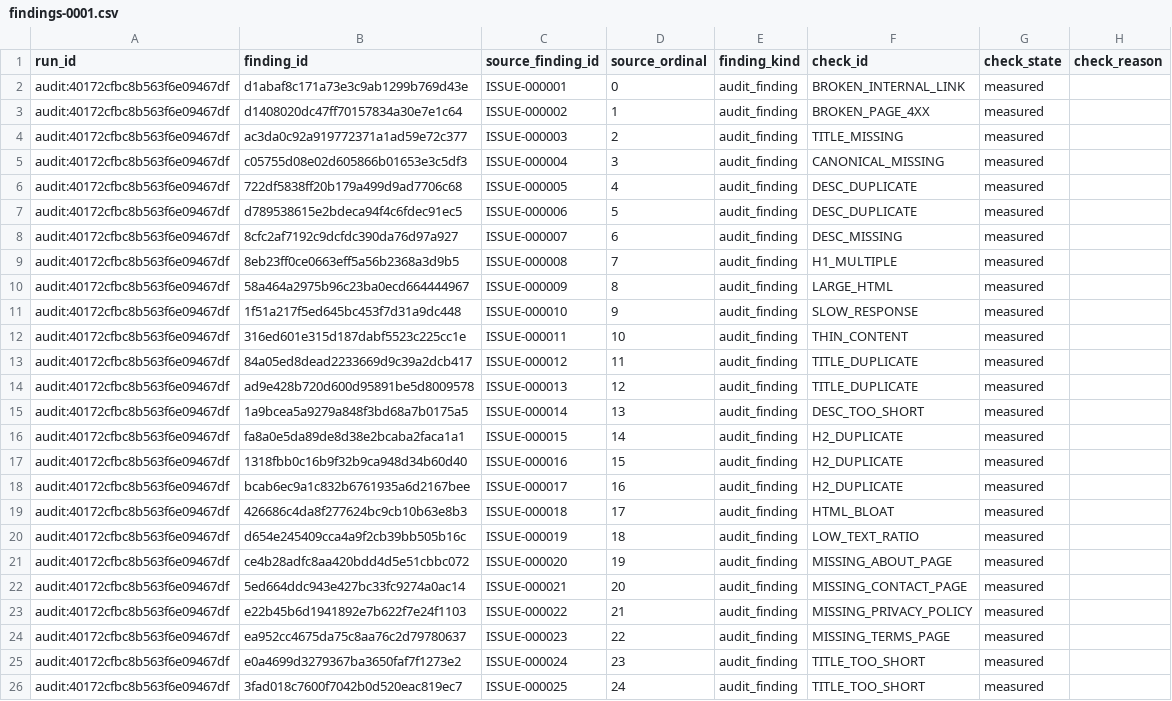
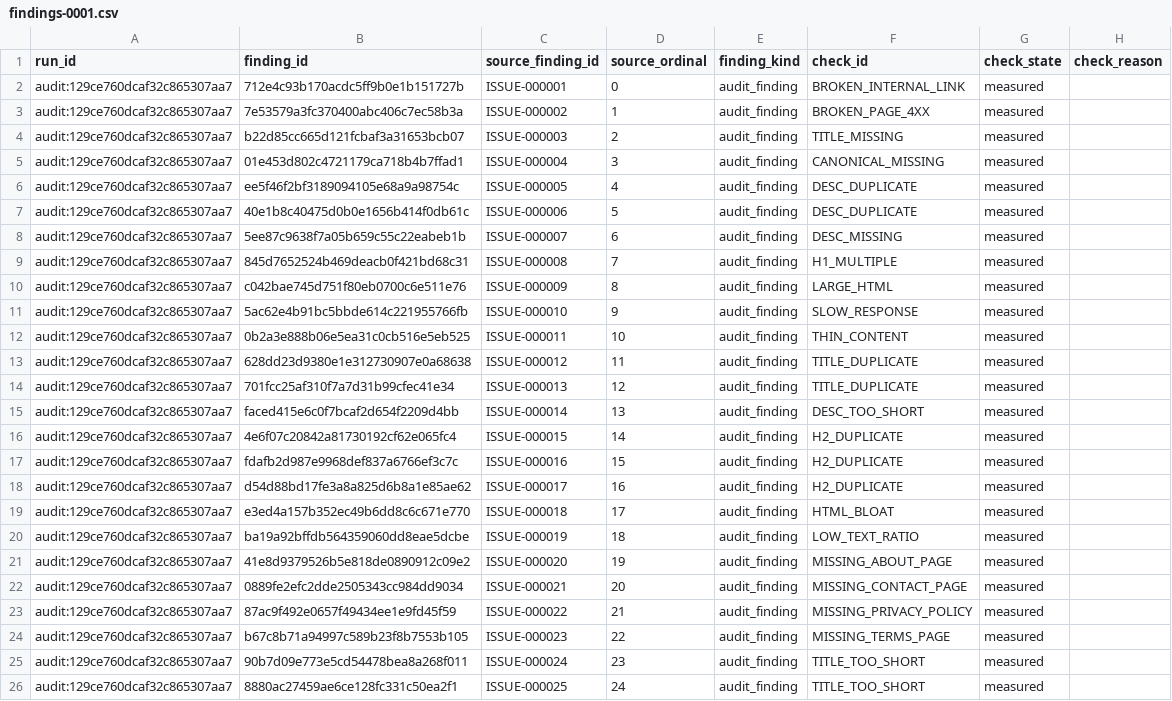
Before and after one commit to PavloSEO/spiderhead, a CSV file: docs/examples/reporting-pack/worksheets/findings-0001.csv, drawn as a sheet; only a part is shown; the diff names each change by its address in the sheet, - before the commit and + after, or states it on an @@ line.

```diff
--- a/docs/examples/reporting-pack/worksheets/findings-0001.csv
+++ b/docs/examples/reporting-pack/worksheets/findings-0001.csv
-A2:A26 (run_id): audit:40172cfbc8b563f6e09467df
+A2:A26 (run_id): audit:129ce760dcaf32c865307aa7
-B2 (finding_id): d1abaf8c171a73e3c9ab1299b769d43e
+B2 (finding_id): 712e4c93b170acdc5ff9b0e1b151727b
-B3 (finding_id): d1408020dc47ff70157834a30e7e1c64
+B3 (finding_id): 7e53579a3fc370400abc406c7ec58b3a
-B4 (finding_id): ac3da0c92a919772371a1ad59e72c377
+B4 (finding_id): b22d85cc665d121fcbaf3a31653bcb07
-B5 (finding_id): c05755d08e02d605866b01653e3c5df3
+B5 (finding_id): 01e453d802c4721179ca718b4b7ffad1
-B6 (finding_id): 722df5838ff20b179a499d9ad7706c68
+B6 (finding_id): ee5f46f2bf3189094105e68a9a98754c
-B7 (finding_id): d789538615e2bdeca94f4c6fdec91ec5
+B7 (finding_id): 40e1b8c40475d0b0e1656b414f0db61c
-B8 (finding_id): 8cfc2af7192c9dcfdc390da76d97a927
+B8 (finding_id): 5ee87c9638f7a05b659c55c22eabeb1b
-B9 (finding_id): 8eb23ff0ce0663eff5a56b2368a3d9b5
+B9 (finding_id): 845d7652524b469deacb0f421bd68c31
-B10 (finding_id): 58a464a2975b96c23ba0ecd664444967
+B10 (finding_id): c042bae745d751f80eb0700c6e511e76
-B11 (finding_id): 1f51a217f5ed645bc453f7d31a9dc448
+B11 (finding_id): 5ac62e4b91bc5bbde614c221955766fb
-B12 (finding_id): 316ed601e315d187dabf5523c225cc1e
+B12 (finding_id): 0b2a3e888b06e5ea31c0cb516e5eb525
-B13 (finding_id): 84a05ed8dead2233669d9c39a2dcb417
+B13 (finding_id): 628dd23d9380e1e312730907e0a68638
-B14 (finding_id): ad9e428b720d600d95891be5d8009578
+B14 (finding_id): 701fcc25af310f7a7d31b99cfec41e34
-B15 (finding_id): 1a9bcea5a9279a848f3bd68a7b0175a5
+B15 (finding_id): faced415e6c0f7bcaf2d654f2209d4bb
-B16 (finding_id): fa8a0e5da89de8d38e2bcaba2faca1a1
+B16 (finding_id): 4e6f07c20842a81730192cf62e065fc4
-B17 (finding_id): 1318fbb0c16b9f32b9ca948d34b60d40
+B17 (finding_id): fdafb2d987e9968def837a6766ef3c7c
-B18 (finding_id): bcab6ec9a1c832b6761935a6d2167bee
+B18 (finding_id): d54d88bd17fe3a8a825d6b8a1e85ae62
-B19 (finding_id): 426686c4da8f277624bc9cb10b63e8b3
+B19 (finding_id): e3ed4a157b352ec49b6dd8c6c671e770
-B20 (finding_id): d654e245409cca4a9f2cb39bb505b16c
+B20 (finding_id): ba19a92bffdb564359060dd8eae5dcbe
-B21 (finding_id): ce4b28adfc8aa420bdd4d5e51cbbc072
+B21 (finding_id): 41e8d9379526b5e818de0890912c09e2
-B22 (finding_id): 5ed664ddc943e427bc33fc9274a0ac14
+B22 (finding_id): 0889fe2efc2dde2505343cc984dd9034
-B23 (finding_id): e22b45b6d1941892e7b622f7e24f1103
+B23 (finding_id): 87ac9f492e0657f49434ee1e9fd45f59
-B24 (finding_id): ea952cc4675da75c8aa76c2d79780637
+B24 (finding_id): b67c8b71a94997c589b23f8b7553b105
-B25 (finding_id): e0a4699d3279367ba3650faf7f1273e2
+B25 (finding_id): 90b7d09e773e5cd54478bea8a268f011
-B26 (finding_id): 3fad018c7600f7042b0d520eac819ec7
+B26 (finding_id): 8880ac27459ae6ce128fc331c50ea2f1
```
Also changed, not shown: docs/examples/reporting-pack/worksheets/cohorts-0001.csv, docs/examples/reporting-pack/worksheets/coverage-0001.csv, 18 other files.
